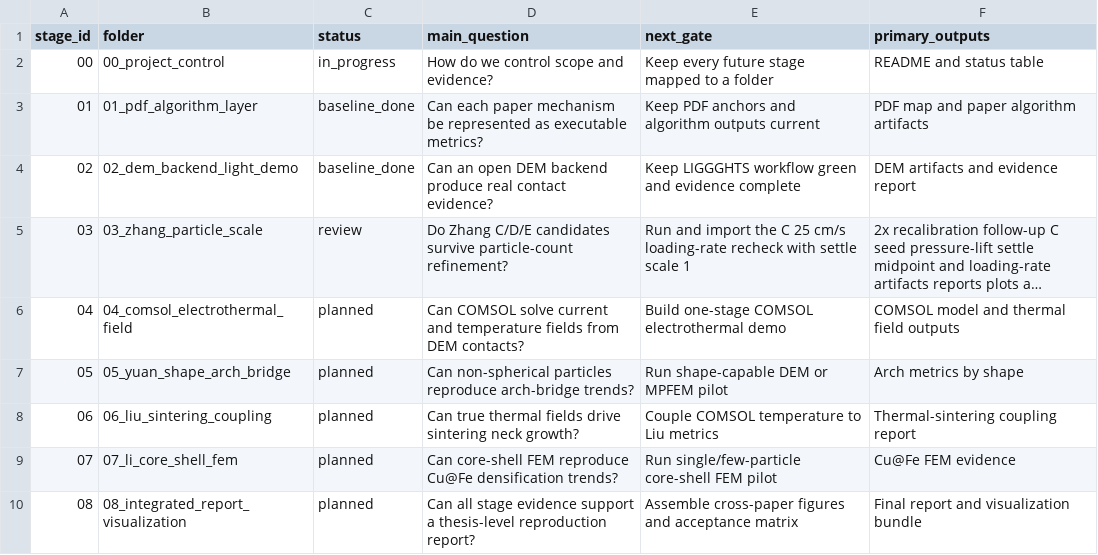
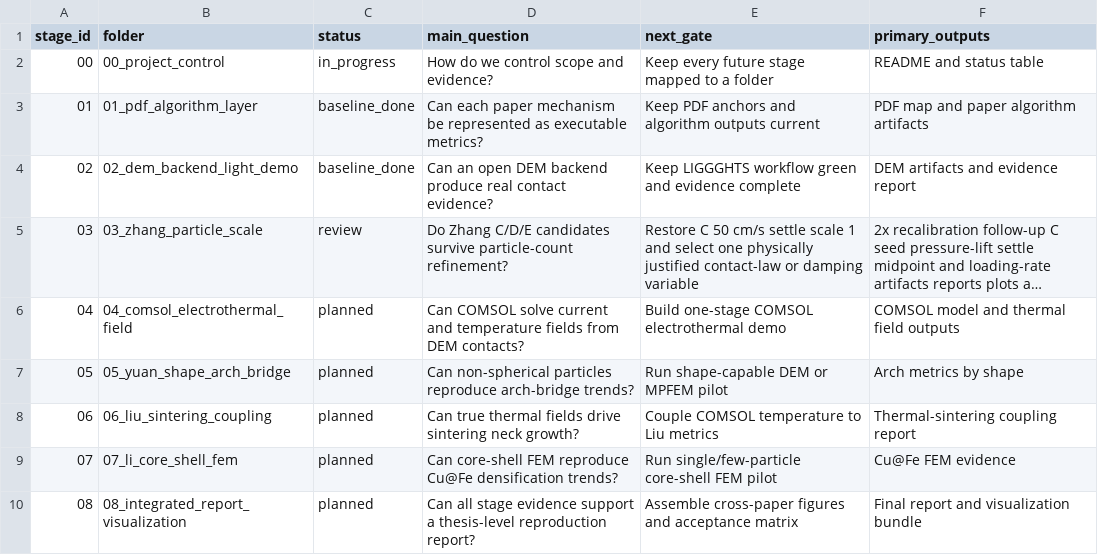
Before and after one commit to jinlinhou65-hue/dia60al40-dem-routeb, a CSV file: docs/reproduction_goal/stage_status.csv, drawn as a sheet; long unchanged cells end in …; the diff names each change by its address in the sheet, - before the commit and + after, or states it on an @@ line.

```diff
--- a/docs/reproduction_goal/stage_status.csv
+++ b/docs/reproduction_goal/stage_status.csv
-E5 (next_gate): Run and import the C 25 cm/s loading-rate recheck with settle scale 1
+E5 (next_gate): Restore C 50 cm/s settle scale 1 and select one physically justified contact-law or damping variable
```
Also changed, not shown: 23 other files.
